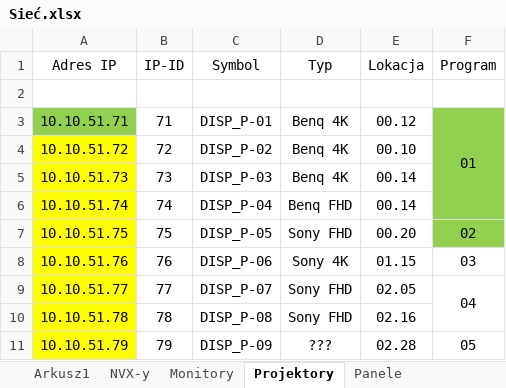
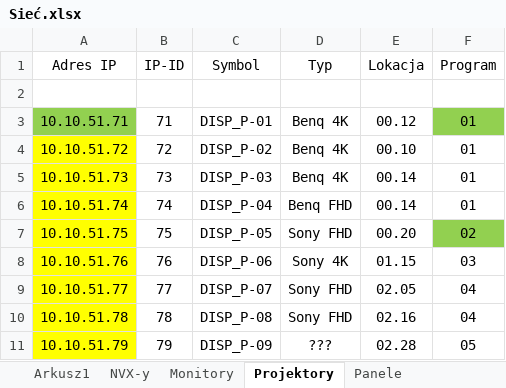
Before and after one commit to RBSystems/Crestron-10, an Excel workbook: QLoc/doc/Sieć.xlsx, sheet Projektory, drawn as a sheet; values as stored, in another font and other column widths than the file's, no borders; the diff names each change by its address in the sheet, - before the commit and + after, or states it on an @@ line.

```diff
--- a/QLoc/doc/Sieć.xlsx (sheet Projektory)
+++ b/QLoc/doc/Sieć.xlsx (sheet Projektory)
-F3:F6 merged
-F4:F6 (Program): (empty)
+F4:F6 (Program): 01
-F4:F6 fill: #92D050
+F4:F6 fill: none
-F9:F10 merged
-F10 (Program): (empty)
+F10 (Program): 04
```
Also changed, not shown: sheet Monitory, sheet Matryce HD-MD, sheet Panele, sheet Yamaha, QLoc/doc/CresNet.xlsx.
